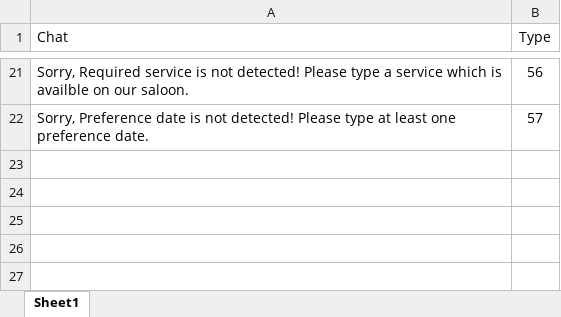
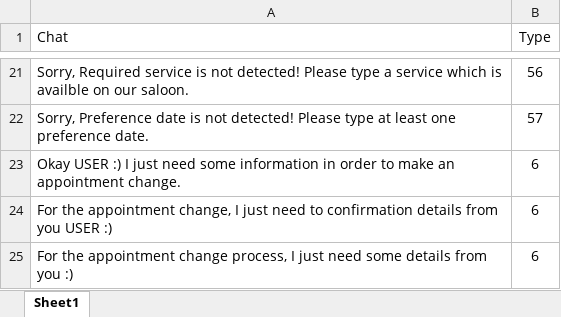
Before and after one commit to mudithsilva/text-mining, an Excel workbook: Final Project/ReplyChat.xlsx, sheet Sheet1, drawn as a sheet; only a part is shown, gaps mark what is left out; values as stored, in another font and other column widths than the file's, no borders; the diff names each change by its address in the sheet, - before the commit and + after, or states it on an @@ line.

```diff
--- a/Final Project/ReplyChat.xlsx (sheet Sheet1)
+++ b/Final Project/ReplyChat.xlsx (sheet Sheet1)
+row 23: Okay USER :) I just need some information in order to make an appointment change. | 6
+row 24: For the appointment change, I just need to confirmation details from you USER :) | 6
+row 25: For the appointment change process, I just need some details from you :) | 6
```
Also changed, not shown: Final Project/Appointment_Reply.xlsx, 2 other files.
